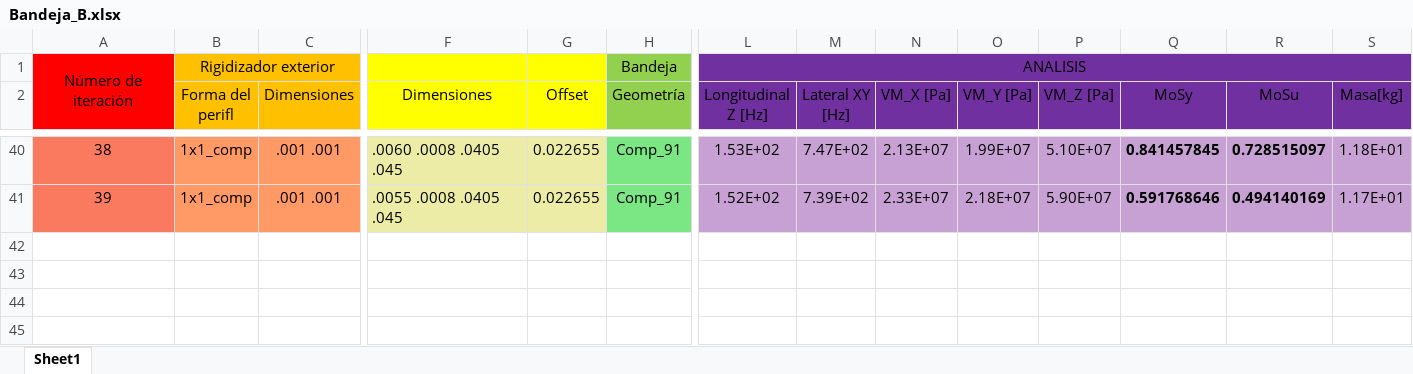
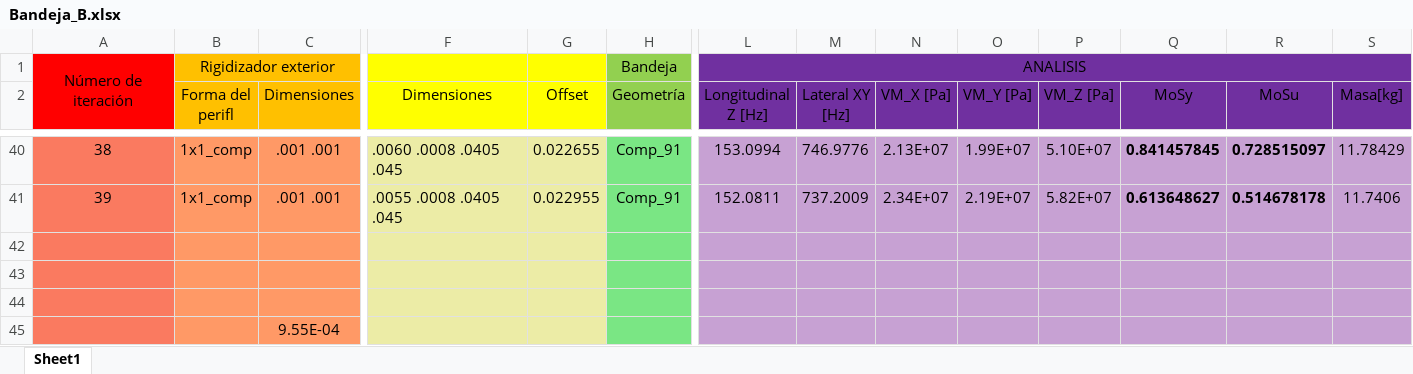
Before and after one commit to temisAP/Practica2_EUE, an Excel workbook: Bandeja_B/Bandeja_B.xlsx, sheet Sheet1, drawn as a sheet; only a part is shown, gaps mark what is left out; values as stored, in another font and other column widths than the file's, no borders; conditional formats not drawn; rows hold the shown columns only; the diff covers the shown part only; the diff names each change by its address in the sheet, - before the commit and + after, or states it on an @@ line.

```diff
--- a/Bandeja_B/Bandeja_B.xlsx (sheet Sheet1)
+++ b/Bandeja_B/Bandeja_B.xlsx (sheet Sheet1)
-L40 (Longitudinal Z [Hz]): 1.53E+02
+L40 (Longitudinal Z [Hz]): 153.0994
-M40 (Lateral XY [Hz]): 7.47E+02
+M40 (Lateral XY [Hz]): 746.9776
-S40 (Masa[kg]): 1.18E+01
+S40 (Masa[kg]): 11.78429
-G41 (Offset): 0.022655
+G41 (Offset): 0.022955
-L41 (Longitudinal Z [Hz]): 1.52E+02
+L41 (Longitudinal Z [Hz]): 152.0811
-M41 (Lateral XY [Hz]): 7.39E+02
+M41 (Lateral XY [Hz]): 737.2009
-N41 (VM_X [Pa]): 2.33E+07
+N41 (VM_X [Pa]): 2.34E+07
-O41 (VM_Y [Pa]): 2.18E+07
+O41 (VM_Y [Pa]): 2.19E+07
-P41 (VM_Z [Pa]): 5.90E+07
+P41 (VM_Z [Pa]): 5.82E+07
-Q41 (MoSy): 0.591768646
+Q41 (MoSy): 0.613648627
-R41 (MoSu): 0.494140169
+R41 (MoSu): 0.514678178
-S41 (Masa[kg]): 1.17E+01
+S41 (Masa[kg]): 11.7406
+row 42: (empty)
+row 43: (empty)
+row 44: (empty)
+row 45:  |  | 9.55E-04
```
Also changed, not shown: 63 edited cells elsewhere in this sheet, 45 other files.
